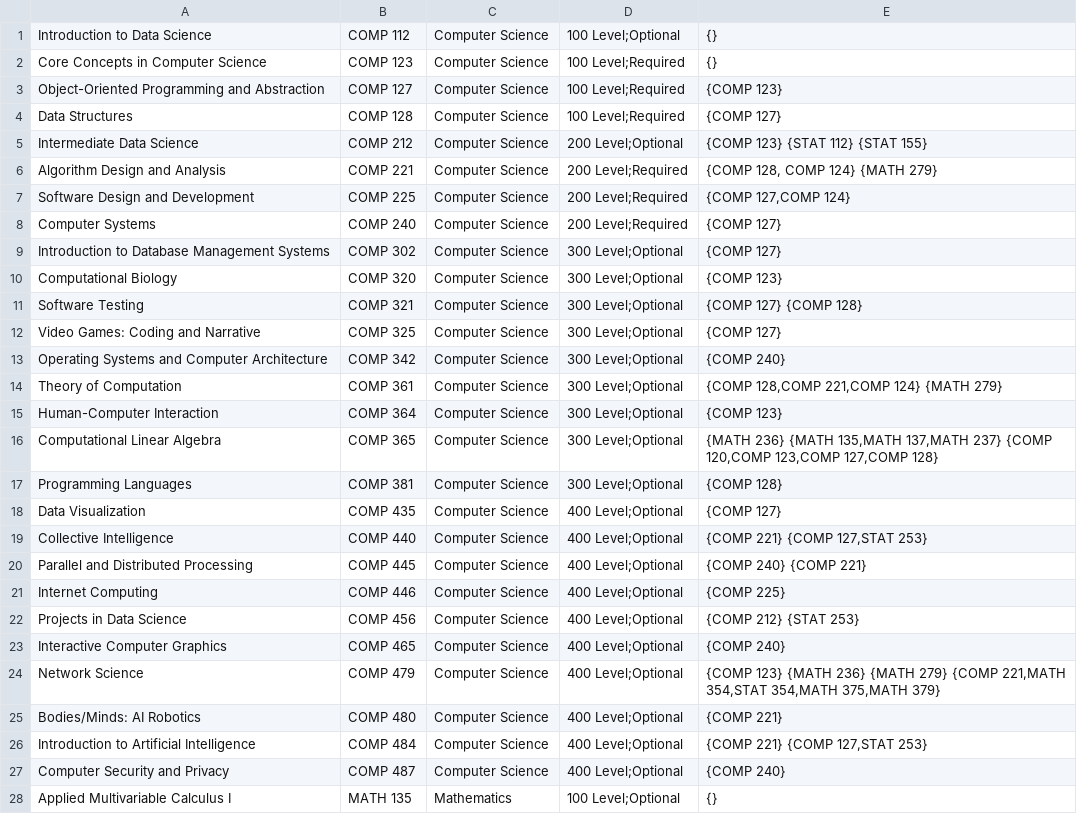
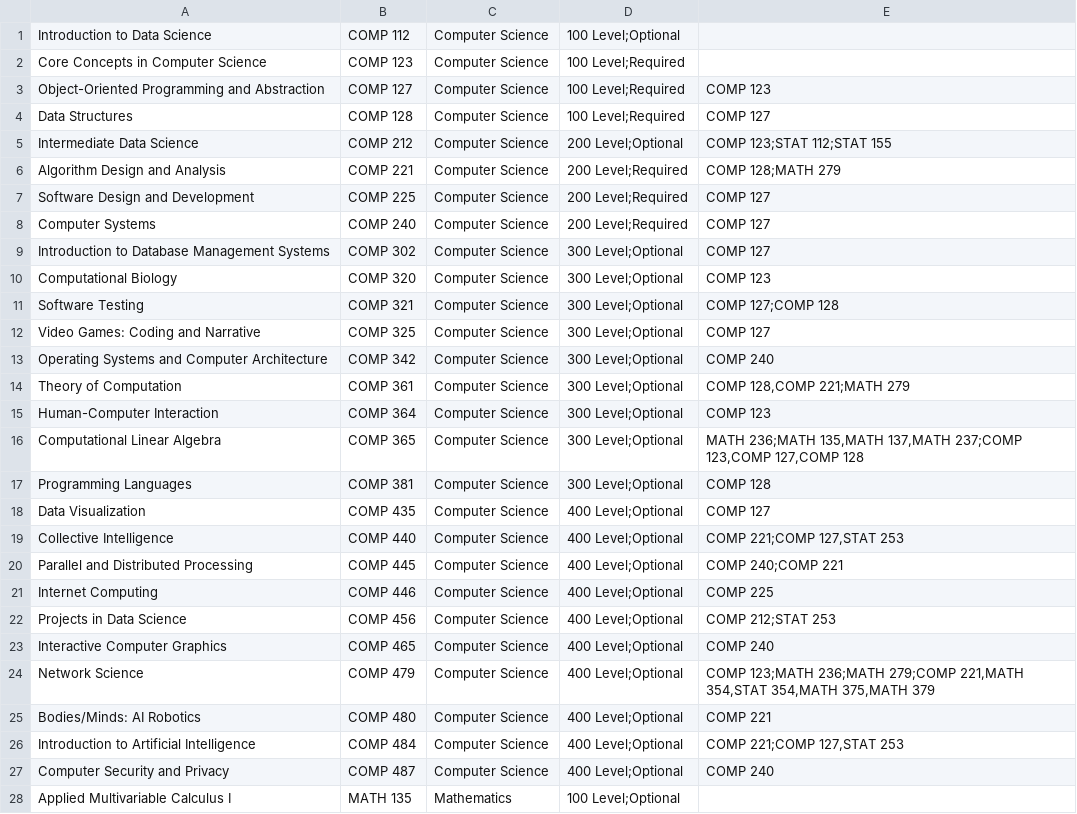
Before and after one commit to Aissandre/MacTrack-Comp221, a CSV file: courseCSV.csv, drawn as a sheet; only a part is shown; the diff covers the shown part only.

```diff
--- a/courseCSV.csv
+++ b/courseCSV.csv
@@ -1,28 +1,28 @@
-Introduction to Data Science,COMP 112,Computer Science,100 Level;Optional,{}
-Core Concepts in Computer Science,COMP 123,Computer Science,100 Level;Required,{}
-Object-Oriented Programming and Abstraction,COMP 127,Computer Science,100 Level;Required,{COMP 123}
-Data Structures,COMP 128,Computer Science,100 Level;Required,{COMP 127}
-Intermediate Data Science,COMP 212,Computer Science,200 Level;Optional,{COMP 123} {STAT 112} {STAT 155}
-Algorithm Design and Analysis,COMP 221,Computer Science,200 Level;Required,"{COMP 128, COMP 124} {MATH 279}"
-Software Design and Development,COMP 225,Computer Science,200 Level;Required,"{COMP 127,COMP 124}"
-Computer Systems,COMP 240,Computer Science,200 Level;Required,{COMP 127}
-Introduction to Database Management Systems,COMP 302,Computer Science,300 Level;Optional,{COMP 127}
-Computational Biology,COMP 320,Computer Science,300 Level;Optional,{COMP 123}
-Software Testing,COMP 321,Computer Science,300 Level;Optional,{COMP 127} {COMP 128}
-Video Games: Coding and Narrative,COMP 325,Computer Science,300 Level;Optional,{COMP 127}
-Operating Systems and Computer Architecture,COMP 342,Computer Science,300 Level;Optional,{COMP 240}
-Theory of Computation,COMP 361,Computer Science,300 Level;Optional,"{COMP 128,COMP 221,COMP 124} {MATH 279}"
-Human-Computer Interaction,COMP 364,Computer Science,300 Level;Optional,{COMP 123}
-Computational Linear Algebra,COMP 365,Computer Science,300 Level;Optional,"{MATH 236} {MATH 135,MATH 137,MATH 237} {COMP 120,COMP 123,COMP 127,COMP 128}"
-Programming Languages,COMP 381,Computer Science,300 Level;Optional,{COMP 128}
-Data Visualization,COMP 435,Computer Science,400 Level;Optional,{COMP 127}
-Collective Intelligence,COMP 440,Computer Science,400 Level;Optional,"{COMP 221} {COMP 127,STAT 253}"
-Parallel and Distributed Processing,COMP 445,Computer Science,400 Level;Optional,{COMP 240} {COMP 221}
-Internet Computing,COMP 446,Computer Science,400 Level;Optional,{COMP 225}
-Projects in Data Science,COMP 456,Computer Science,400 Level;Optional,{COMP 212} {STAT 253}
-Interactive Computer Graphics,COMP 465,Computer Science,400 Level;Optional,{COMP 240}
-Network Science,COMP 479,Computer Science,400 Level;Optional,"{COMP 123} {MATH 236} {MATH 279} {COMP 221,MATH 354,STAT 354,MATH 375,MATH 379}"
-Bodies/Minds: AI Robotics,COMP 480,Computer Science,400 Level;Optional,{COMP 221}
-Introduction to Artificial Intelligence,COMP 484,Computer Science,400 Level;Optional,"{COMP 221} {COMP 127,STAT 253}"
-Computer Security and Privacy,COMP 487,Computer Science,400 Level;Optional,{COMP 240}
-Applied Multivariable Calculus I,MATH 135,Mathematics,100 Level;Optional,{}
+Introduction to Data Science,COMP 112,Computer Science,100 Level;Optional,
+Core Concepts in Computer Science,COMP 123,Computer Science,100 Level;Required,
+Object-Oriented Programming and Abstraction,COMP 127,Computer Science,100 Level;Required,COMP 123
+Data Structures,COMP 128,Computer Science,100 Level;Required,COMP 127
+Intermediate Data Science,COMP 212,Computer Science,200 Level;Optional,COMP 123;STAT 112;STAT 155
+Algorithm Design and Analysis,COMP 221,Computer Science,200 Level;Required,COMP 128;MATH 279
+Software Design and Development,COMP 225,Computer Science,200 Level;Required,COMP 127
+Computer Systems,COMP 240,Computer Science,200 Level;Required,COMP 127
+Introduction to Database Management Systems,COMP 302,Computer Science,300 Level;Optional,COMP 127
+Computational Biology,COMP 320,Computer Science,300 Level;Optional,COMP 123
+Software Testing,COMP 321,Computer Science,300 Level;Optional,COMP 127;COMP 128
+Video Games: Coding and Narrative,COMP 325,Computer Science,300 Level;Optional,COMP 127
+Operating Systems and Computer Architecture,COMP 342,Computer Science,300 Level;Optional,COMP 240
+Theory of Computation,COMP 361,Computer Science,300 Level;Optional,"COMP 128,COMP 221;MATH 279"
+Human-Computer Interaction,COMP 364,Computer Science,300 Level;Optional,COMP 123
+Computational Linear Algebra,COMP 365,Computer Science,300 Level;Optional,"MATH 236;MATH 135,MATH 137,MATH 237;COMP 123,COMP 127,COMP 128"
+Programming Languages,COMP 381,Computer Science,300 Level;Optional,COMP 128
+Data Visualization,COMP 435,Computer Science,400 Level;Optional,COMP 127
+Collective Intelligence,COMP 440,Computer Science,400 Level;Optional,"COMP 221;COMP 127,STAT 253"
+Parallel and Distributed Processing,COMP 445,Computer Science,400 Level;Optional,COMP 240;COMP 221
+Internet Computing,COMP 446,Computer Science,400 Level;Optional,COMP 225
+Projects in Data Science,COMP 456,Computer Science,400 Level;Optional,COMP 212;STAT 253
+Interactive Computer Graphics,COMP 465,Computer Science,400 Level;Optional,COMP 240
+Network Science,COMP 479,Computer Science,400 Level;Optional,"COMP 123;MATH 236;MATH 279;COMP 221,MATH 354,STAT 354,MATH 375,MATH 379"
+Bodies/Minds: AI Robotics,COMP 480,Computer Science,400 Level;Optional,COMP 221
+Introduction to Artificial Intelligence,COMP 484,Computer Science,400 Level;Optional,"COMP 221;COMP 127,STAT 253"
+Computer Security and Privacy,COMP 487,Computer Science,400 Level;Optional,COMP 240
+Applied Multivariable Calculus I,MATH 135,Mathematics,100 Level;Optional,
```
Also changed, not shown: 32 edited cells elsewhere in this file, 1 other file.
